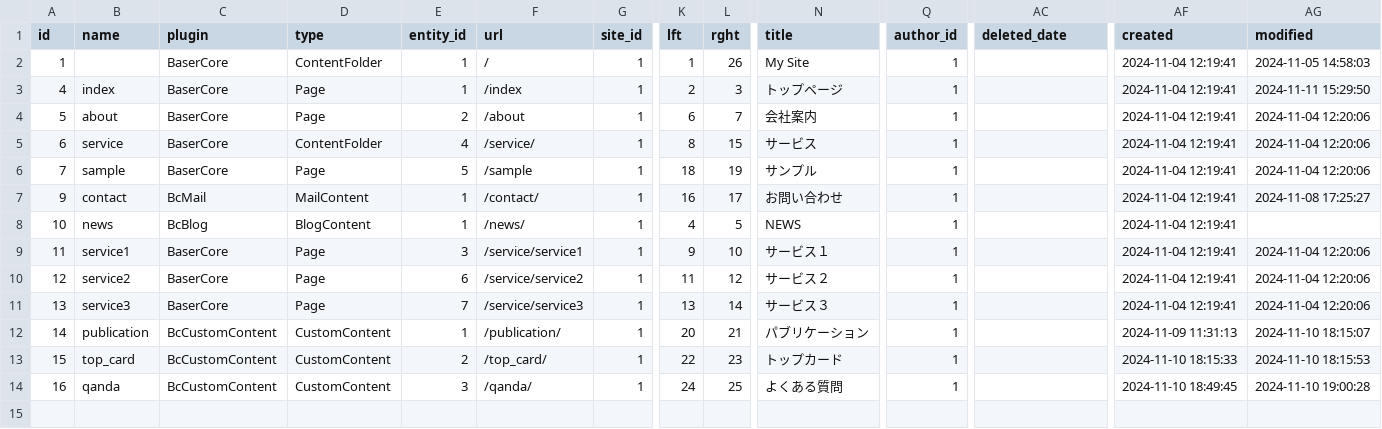
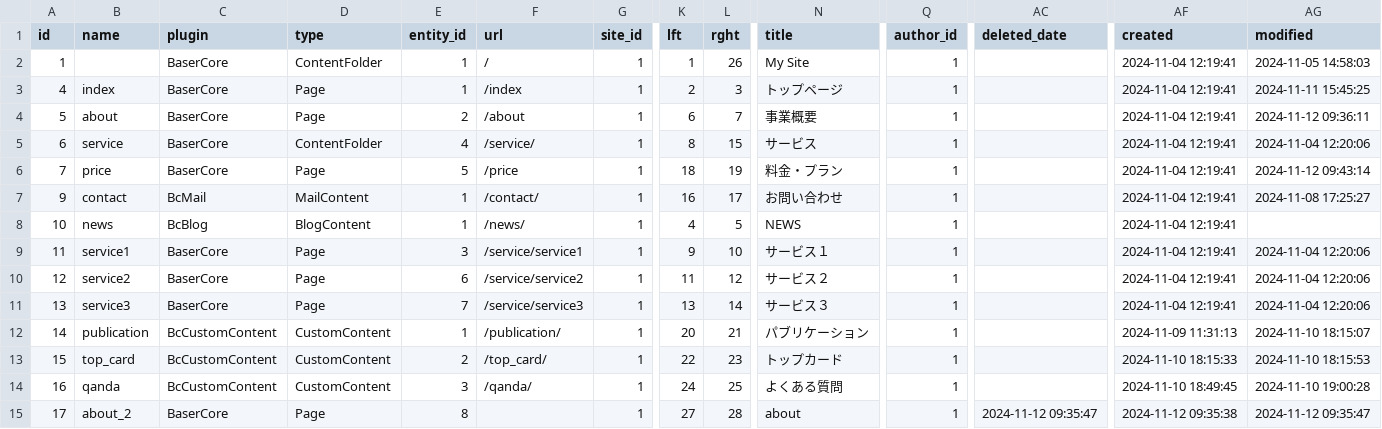
Before and after one commit to binbin4649/DubBootstrapUI, a CSV file: config/data/default/BaserCore/contents.csv, drawn as a sheet; only a part is shown, gaps mark what is left out; rows hold the shown columns only; the diff names each change by its address in the sheet, - before the commit and + after, or states it on an @@ line.

```diff
--- a/config/data/default/BaserCore/contents.csv
+++ b/config/data/default/BaserCore/contents.csv
-AG3 (modified): 2024-11-11 15:29:50
+AG3 (modified): 2024-11-11 15:45:25
-N4 (title): 会社案内
+N4 (title): 事業概要
-AG4 (modified): 2024-11-04 12:20:06
+AG4 (modified): 2024-11-12 09:36:11
-B6 (name): sample
+B6 (name): price
-F6 (url): /sample
+F6 (url): /price
-N6 (title): サンプル
+N6 (title): 料金・プラン
-AG6 (modified): 2024-11-04 12:20:06
+AG6 (modified): 2024-11-12 09:43:14
+row 15: 17 | about_2 | BaserCore | Page | 8 |  | 1 | 27 | 28 | about | 1 | 2024-11-12 09:35:47 | 2024-11-12 09:35:38 | 2024-11-12 09:35:47
```
Also changed, not shown: config/data/default/BaserCore/pages.csv, config/data/default/BcSearchIndex/search_indexes.csv, 6 other files.
